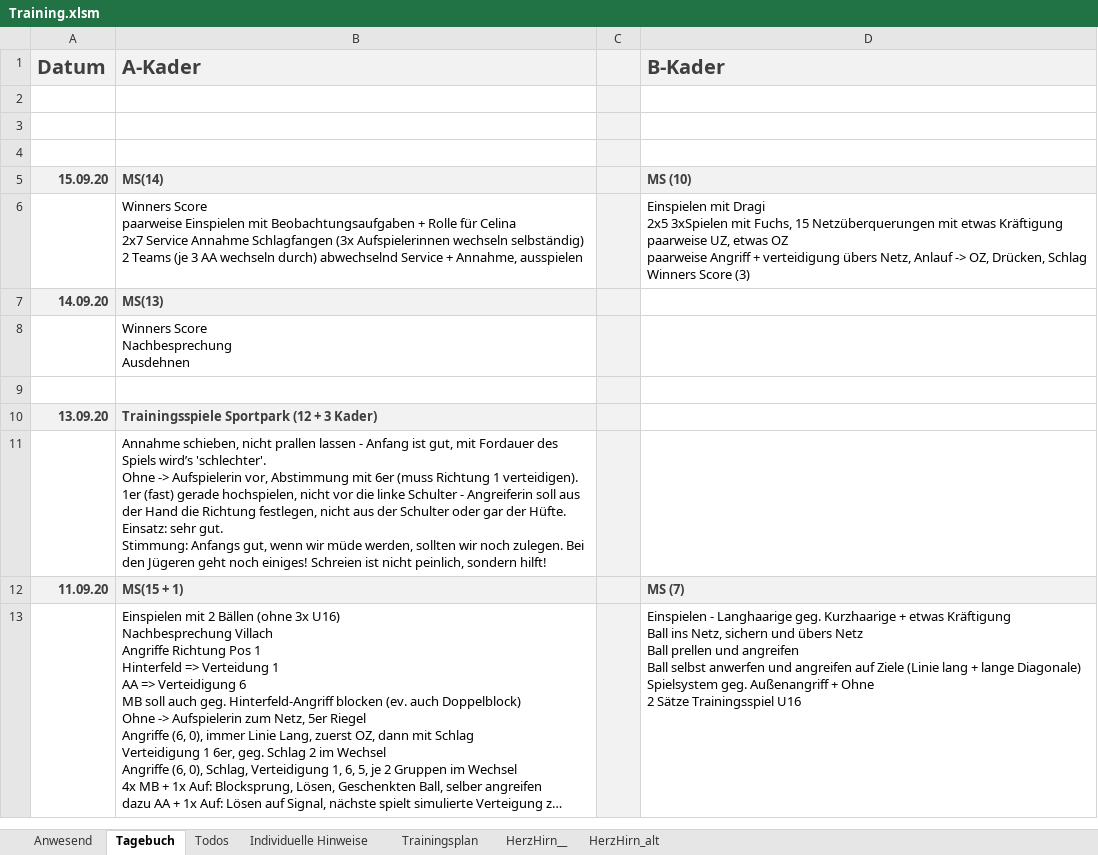
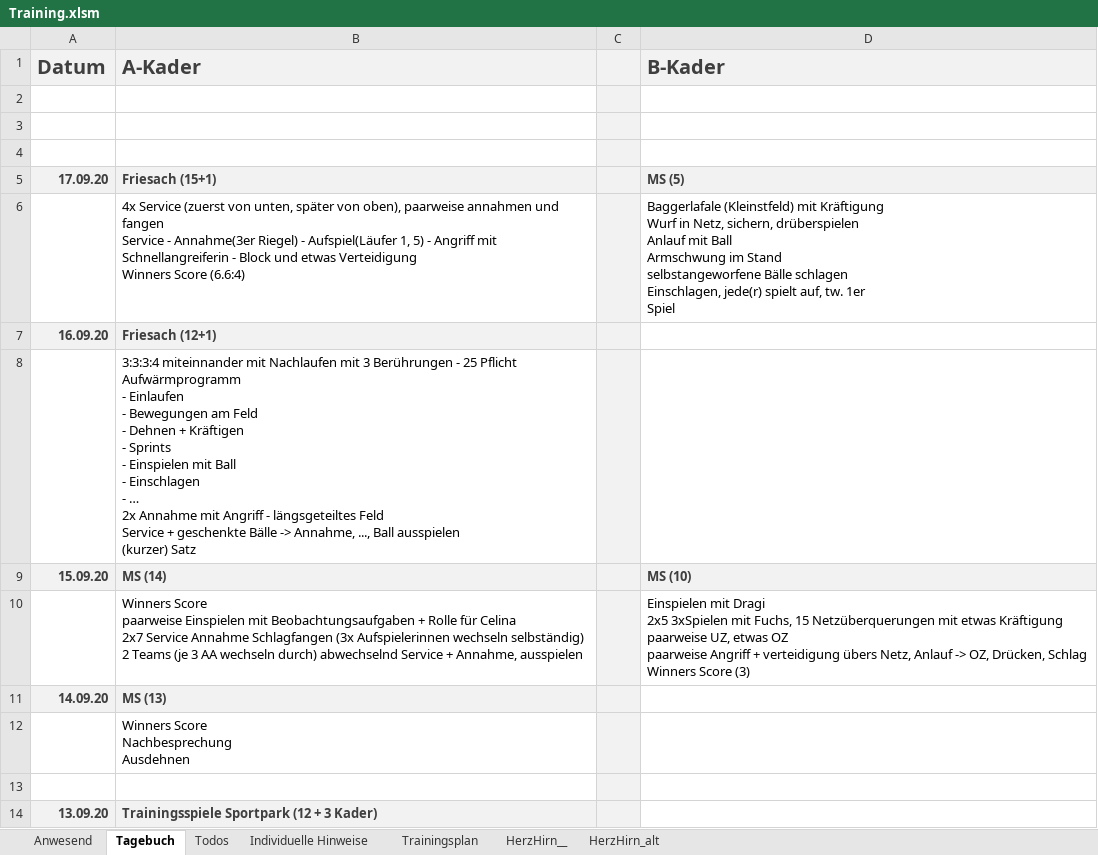
Before and after one commit to volleybase/brueckl-hotvolleys-source, an Excel workbook: _work/presence/excel/Training.xlsm, sheet Tagebuch, drawn as a sheet; only a part is shown; the shorter side is filled out with more unchanged rows; long unchanged cells end in …; values as stored, in another font and other column widths than the file's, no borders; charts and pictures not drawn; addresses are those after the commit; ↵ is a line break in a cell; the diff names each change by its address in the sheet, - before the commit and + after, or states it on an @@ line.

```diff
--- a/_work/presence/excel/Training.xlsm (sheet Tagebuch)
+++ b/_work/presence/excel/Training.xlsm (sheet Tagebuch)
+row 5: 17.09.20 | Friesach (15+1) |  | MS (5)
+row 6:  | 4x Service (zuerst von unten, später von oben), paarweise annahmen und fangen ↵ Service - Annahme(3er Riegel) - Aufspiel(Läufer 1, 5) - Angriff mit Schnellangreiferin - Block und etwas Verteidigung ↵ Winners Score (6.6:4) |  | Baggerlafale (Kleinstfeld) mit Kräftigung ↵ Wurf in Netz, sichern, drüberspielen ↵ Anlauf mit Ball ↵ Armschwung im Stand ↵ selbstangeworfene Bälle schlagen ↵ Einschlagen, jede(r) spielt auf, tw. 1er ↵ Spiel
+row 7: 16.09.20 | Friesach (12+1)
+row 8:  | 3:3:3:4 miteinnander mit Nachlaufen mit 3 Berührungen - 25 Pflicht ↵ Aufwärmprogramm ↵ - Einlaufen ↵ - Bewegungen am Feld ↵ - Dehnen + Kräftigen ↵ - Sprints ↵ - Einspielen mit Ball ↵ - Einschlagen ↵ - … ↵ 2x Annahme mit Angriff - längsgeteiltes Feld ↵ Service + geschenkte Bälle -> Annahme, ..., Ball ausspielen ↵ (kurzer) Satz
-B9 (A-Kader): MS(14)
+B9 (A-Kader): MS (14)
-B11 (A-Kader): MS(13)
+B11 (A-Kader): MS (13)
```
Also changed, not shown: sheet Anwesend, formulas that keep their value, hidden cells, charts or pictures, 6 other files.
